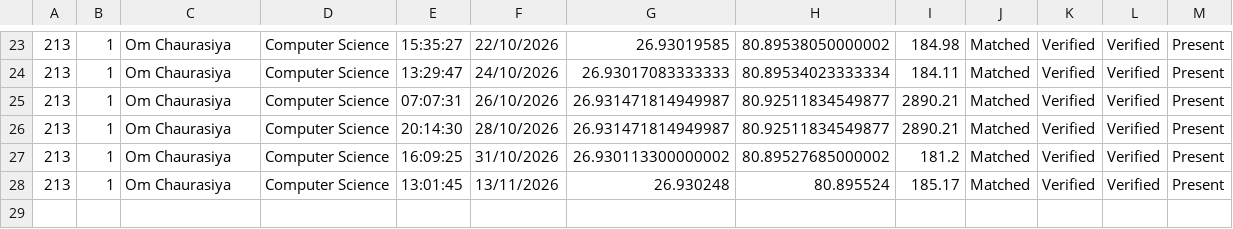
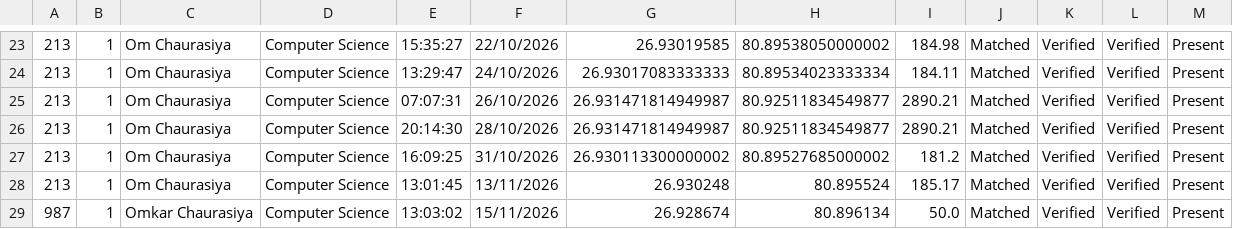
Before and after one commit to ochaurasiya786-byte/Face-Recognition-System, a CSV file: attendence.csv, drawn as a sheet; only a part is shown, gaps mark what is left out.

```diff
--- a/attendence.csv
+++ b/attendence.csv
@@ -28 +28,2 @@
 213,1,Om Chaurasiya,Computer Science,13:01:45,13/11/2026,26.930248,80.895524,185.17,Matched,Verified,Verified,Present
+987,1,Omkar Chaurasiya,Computer Science,13:03:02,15/11/2026,26.928674,80.896134,50.0,Matched,Verified,Verified,Present
```
Also changed, not shown: 2 other files.
